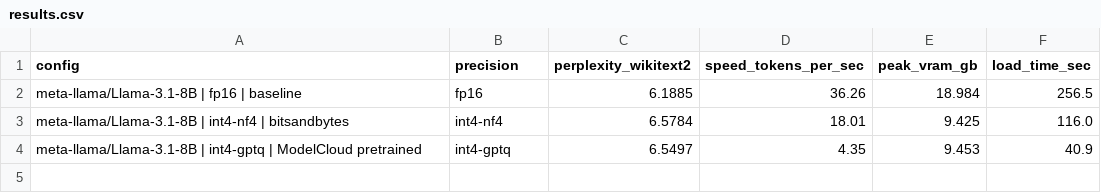
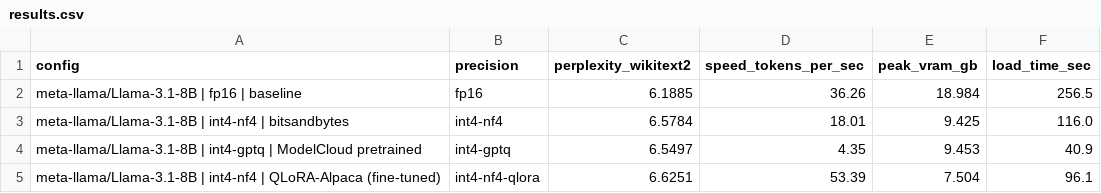
Before and after one commit to SrijaVuppula/QuantLlama, a CSV file: results/results.csv, drawn as a sheet.

Commit message:
Phase 3: QLoRA fine-tuning + evaluation complete
- Fine-tuned Llama-3.1-8B NF4 on Alpaca (49.4k examples, 1 epoch, packing)
- Adapter saved to outputs/qlora-alpaca/final_adapter/ (44.5 MB)
- Perplexity: 6.6251 (vs 6.5784 base NF4, +0.047 delta)
- Speed: 53.39 tok/s after merge_and_unload (fastest of all configs)
- Peak VRAM: 7.50 GB
- Qualitative eval: 20-prompt side-by-side saved to results/qualitative_phase3.csv
- Benchmark plots saved to results/plots/

```diff
--- a/results/results.csv
+++ b/results/results.csv
@@ -4 +4,2 @@ meta-llama/Llama-3.1-8B | int4-nf4 | bitsandbytes,int4-nf4,6.5784,18.01,9.425,11
 meta-llama/Llama-3.1-8B | int4-gptq | ModelCloud pretrained,int4-gptq,6.5497,4.35,9.453,40.9
+meta-llama/Llama-3.1-8B | int4-nf4 | QLoRA-Alpaca (fine-tuned),int4-nf4-qlora,6.6251,53.39,7.504,96.1
```
Also changed, not shown: 25 other files.
